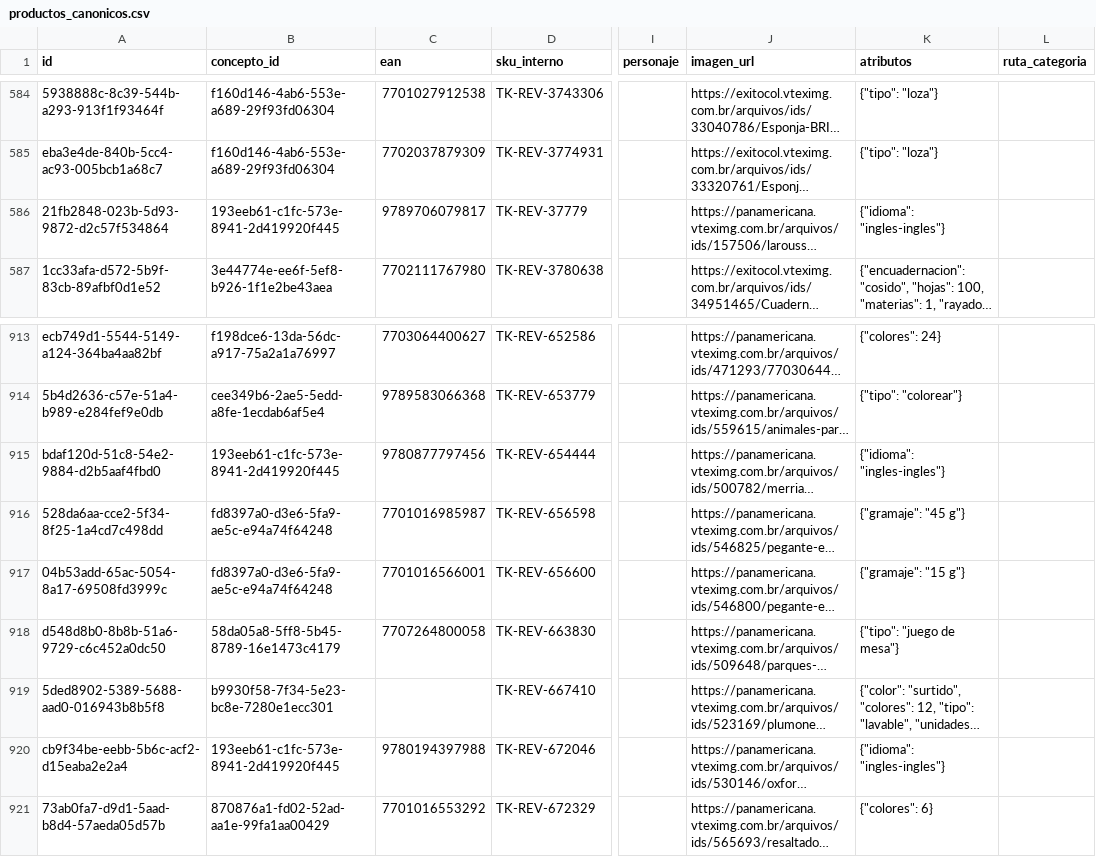
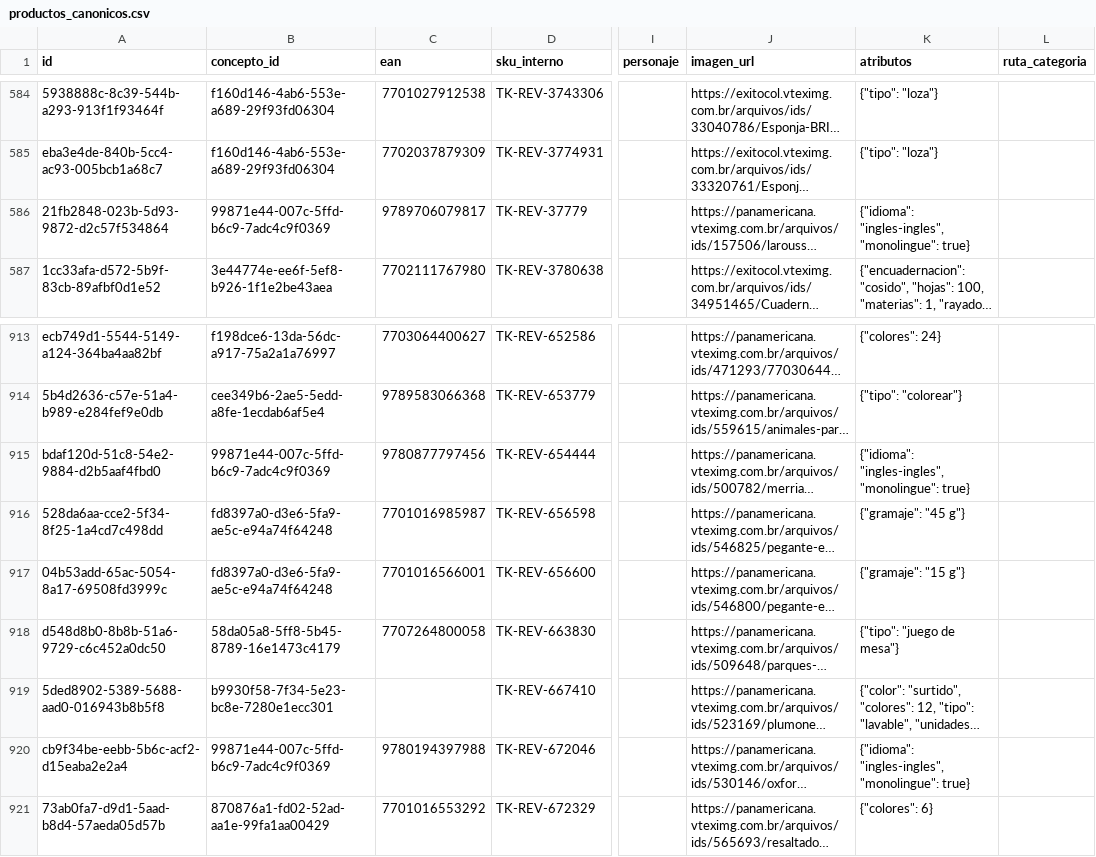
Before and after one commit to Tukit-Col/FINAL, a CSV file: datos/catalogo/productos_canonicos.csv, drawn as a sheet; only a part is shown, gaps mark what is left out; long unchanged cells end in …; the diff names each change by its address in the sheet, - before the commit and + after, or states it on an @@ line.

```diff
--- a/datos/catalogo/productos_canonicos.csv
+++ b/datos/catalogo/productos_canonicos.csv
-B586 (concepto_id): 193eeb61-c1fc-573e-8941-2d419920f445
+B586 (concepto_id): 99871e44-007c-5ffd-b6c9-7adc4c9f0369
-K586 (atributos): {"idioma": "ingles-ingles"}
+K586 (atributos): {"idioma": "ingles-ingles", "monolingue": true}
-B915 (concepto_id): 193eeb61-c1fc-573e-8941-2d419920f445
+B915 (concepto_id): 99871e44-007c-5ffd-b6c9-7adc4c9f0369
-K915 (atributos): {"idioma": "ingles-ingles"}
+K915 (atributos): {"idioma": "ingles-ingles", "monolingue": true}
-B920 (concepto_id): 193eeb61-c1fc-573e-8941-2d419920f445
+B920 (concepto_id): 99871e44-007c-5ffd-b6c9-7adc4c9f0369
-K920 (atributos): {"idioma": "ingles-ingles"}
+K920 (atributos): {"idioma": "ingles-ingles", "monolingue": true}
```
Also changed, not shown: datos/catalogo/procedencia_campos.csv, datos/curaduria/listas_revisadas.csv.
